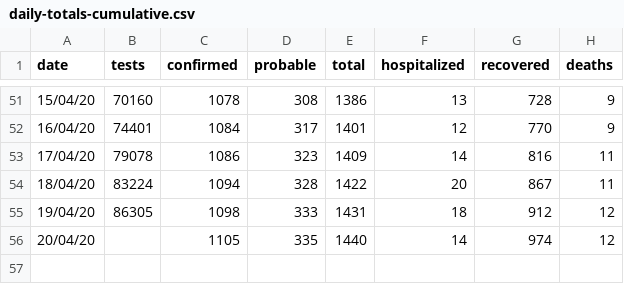
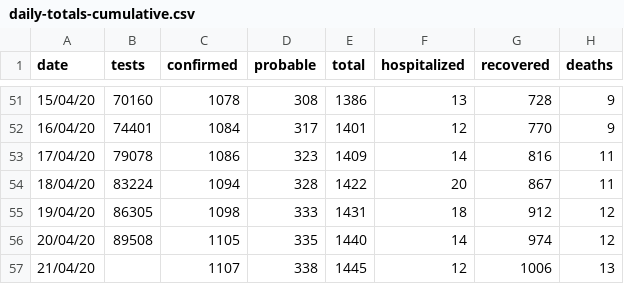
Before and after one commit to stevemanion/nz-covid19-travel-data, a CSV file: data/meta/daily-totals-cumulative.csv, drawn as a sheet; only a part is shown, gaps mark what is left out.

Commit message:
Updated cluster, case, and daily totals data for April 21st.

```diff
--- a/data/meta/daily-totals-cumulative.csv
+++ b/data/meta/daily-totals-cumulative.csv
@@ -55,2 +55,3 @@ date,tests,confirmed,probable,total,hospitalized,recovered,deaths
 19/04/20,86305,1098,333,1431,18,912,12
-20/04/20,,1105,335,1440,14,974,12
+20/04/20,89508,1105,335,1440,14,974,12
+21/04/20,,1107,338,1445,12,1006,13
```
Also changed, not shown: data/meta/daily-totals.csv, 4 other files.
